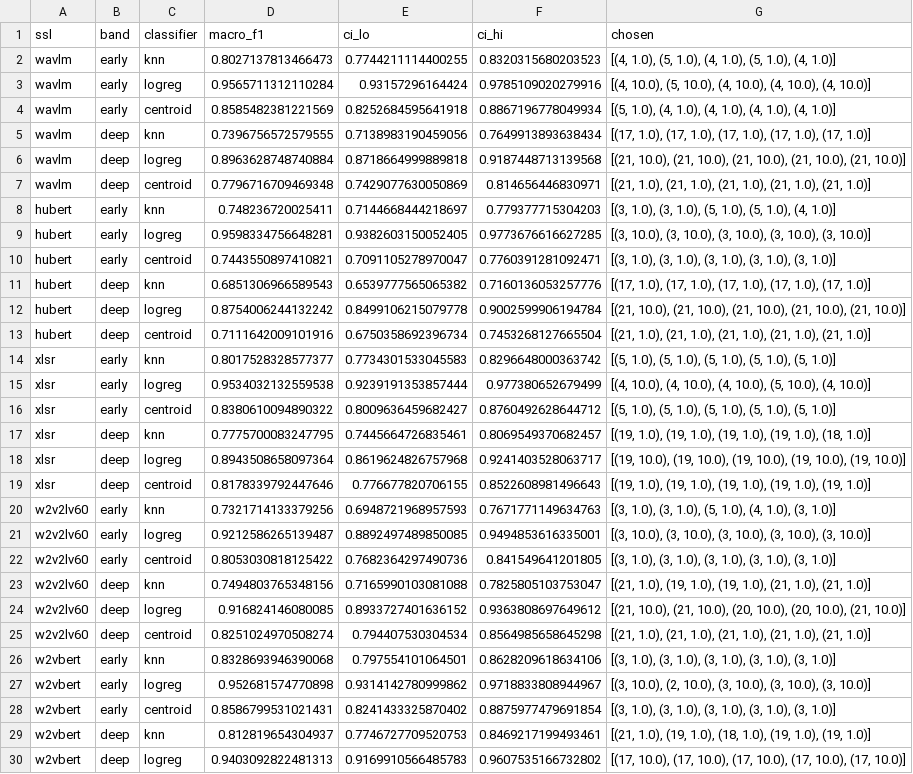
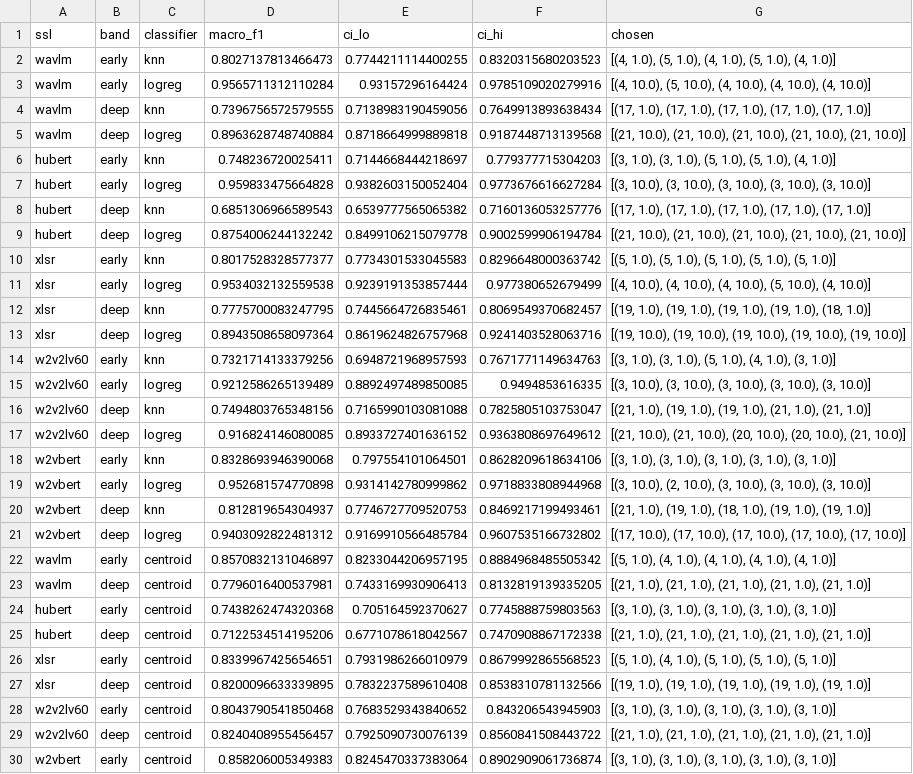
Before and after one commit to Firminwoo1015/tts-source-tracing, a CSV file: results/paper5c17/deep_probe.csv, drawn as a sheet; only a part is shown; the diff covers the shown part only.

```diff
--- a/results/paper5c17/deep_probe.csv
+++ b/results/paper5c17/deep_probe.csv
@@ -3,28 +3,28 @@ wavlm,early,knn,0.8027137813466473,0.7744211114400255,0.8320315680203523,"[(4, 1
 wavlm,early,logreg,0.9565711312110284,0.93157296164424,0.9785109020279916,"[(4, 10.0), (5, 10.0), (4, 10.0), (4, 10.0), (4, 10.0)]"
-wavlm,early,centroid,0.8585482381221569,0.8252684595641918,0.8867196778049934,"[(5, 1.0), (4, 1.0), (4, 1.0), (4, 1.0), (4, 1.0)]"
 wavlm,deep,knn,0.7396756572579555,0.7138983190459056,0.7649913893638434,"[(17, 1.0), (17, 1.0), (17, 1.0), (17, 1.0), (17, 1.0)]"
 wavlm,deep,logreg,0.8963628748740884,0.8718664999889818,0.9187448713139568,"[(21, 10.0), (21, 10.0), (21, 10.0), (21, 10.0), (21, 10.0)]"
-wavlm,deep,centroid,0.7796716709469348,0.7429077630050869,0.814656446830971,"[(21, 1.0), (21, 1.0), (21, 1.0), (21, 1.0), (21, 1.0)]"
 hubert,early,knn,0.748236720025411,0.7144668444218697,0.779377715304203,"[(3, 1.0), (3, 1.0), (5, 1.0), (5, 1.0), (4, 1.0)]"
-hubert,early,logreg,0.9598334756648281,0.9382603150052405,0.9773676616627285,"[(3, 10.0), (3, 10.0), (3, 10.0), (3, 10.0), (3, 10.0)]"
-hubert,early,centroid,0.7443550897410821,0.7091105278970047,0.7760391281092471,"[(3, 1.0), (3, 1.0), (3, 1.0), (3, 1.0), (3, 1.0)]"
+hubert,early,logreg,0.959833475664828,0.9382603150052404,0.9773676616627284,"[(3, 10.0), (3, 10.0), (3, 10.0), (3, 10.0), (3, 10.0)]"
 hubert,deep,knn,0.6851306966589543,0.6539777565065382,0.7160136053257776,"[(17, 1.0), (17, 1.0), (17, 1.0), (17, 1.0), (17, 1.0)]"
 hubert,deep,logreg,0.8754006244132242,0.8499106215079778,0.9002599906194784,"[(21, 10.0), (21, 10.0), (21, 10.0), (21, 10.0), (21, 10.0)]"
-hubert,deep,centroid,0.7111642009101916,0.6750358692396734,0.7453268127665504,"[(21, 1.0), (21, 1.0), (21, 1.0), (21, 1.0), (21, 1.0)]"
 xlsr,early,knn,0.8017528328577377,0.7734301533045583,0.8296648000363742,"[(5, 1.0), (5, 1.0), (5, 1.0), (5, 1.0), (5, 1.0)]"
 xlsr,early,logreg,0.9534032132559538,0.9239191353857444,0.977380652679499,"[(4, 10.0), (4, 10.0), (4, 10.0), (5, 10.0), (4, 10.0)]"
-xlsr,early,centroid,0.8380610094890322,0.8009636459682427,0.8760492628644712,"[(5, 1.0), (5, 1.0), (5, 1.0), (5, 1.0), (5, 1.0)]"
 xlsr,deep,knn,0.7775700083247795,0.7445664726835461,0.8069549370682457,"[(19, 1.0), (19, 1.0), (19, 1.0), (19, 1.0), (18, 1.0)]"
-xlsr,deep,logreg,0.8943508658097364,0.8619624826757968,0.9241403528063717,"[(19, 10.0), (19, 10.0), (19, 10.0), (19, 10.0), (19, 10.0)]"
-xlsr,deep,centroid,0.8178339792447646,0.776677820706155,0.8522608981496643,"[(19, 1.0), (19, 1.0), (19, 1.0), (19, 1.0), (19, 1.0)]"
+xlsr,deep,logreg,0.8943508658097364,0.8619624826757968,0.9241403528063716,"[(19, 10.0), (19, 10.0), (19, 10.0), (19, 10.0), (19, 10.0)]"
 w2v2lv60,early,knn,0.7321714133379256,0.6948721968957593,0.7671771149634763,"[(3, 1.0), (3, 1.0), (5, 1.0), (4, 1.0), (3, 1.0)]"
-w2v2lv60,early,logreg,0.9212586265139487,0.8892497489850085,0.9494853616335001,"[(3, 10.0), (3, 10.0), (3, 10.0), (3, 10.0), (3, 10.0)]"
-w2v2lv60,early,centroid,0.8053030818125422,0.7682364297490736,0.841549641201805,"[(3, 1.0), (3, 1.0), (3, 1.0), (3, 1.0), (3, 1.0)]"
+w2v2lv60,early,logreg,0.9212586265139489,0.8892497489850085,0.9494853616335,"[(3, 10.0), (3, 10.0), (3, 10.0), (3, 10.0), (3, 10.0)]"
 w2v2lv60,deep,knn,0.7494803765348156,0.7165990103081088,0.7825805103753047,"[(21, 1.0), (19, 1.0), (19, 1.0), (21, 1.0), (21, 1.0)]"
 w2v2lv60,deep,logreg,0.916824146080085,0.8933727401636152,0.9363808697649612,"[(21, 10.0), (21, 10.0), (20, 10.0), (20, 10.0), (21, 10.0)]"
-w2v2lv60,deep,centroid,0.8251024970508274,0.794407530304534,0.8564985658645298,"[(21, 1.0), (21, 1.0), (21, 1.0), (21, 1.0), (21, 1.0)]"
 w2vbert,early,knn,0.8328693946390068,0.797554101064501,0.8628209618634106,"[(3, 1.0), (3, 1.0), (3, 1.0), (3, 1.0), (3, 1.0)]"
-w2vbert,early,logreg,0.952681574770898,0.9314142780999862,0.9718833808944967,"[(3, 10.0), (2, 10.0), (3, 10.0), (3, 10.0), (3, 10.0)]"
-w2vbert,early,centroid,0.8586799531021431,0.8241433325870402,0.8875977479691854,"[(3, 1.0), (3, 1.0), (3, 1.0), (3, 1.0), (3, 1.0)]"
+w2vbert,early,logreg,0.952681574770898,0.9314142780999862,0.9718833808944968,"[(3, 10.0), (2, 10.0), (3, 10.0), (3, 10.0), (3, 10.0)]"
 w2vbert,deep,knn,0.812819654304937,0.7746727709520753,0.8469217199493461,"[(21, 1.0), (19, 1.0), (18, 1.0), (19, 1.0), (19, 1.0)]"
-w2vbert,deep,logreg,0.9403092822481313,0.9169910566485783,0.9607535166732802,"[(17, 10.0), (17, 10.0), (17, 10.0), (17, 10.0), (17, 10.0)]"
+w2vbert,deep,logreg,0.9403092822481312,0.9169910566485784,0.9607535166732802,"[(17, 10.0), (17, 10.0), (17, 10.0), (17, 10.0), (17, 10.0)]"
+wavlm,early,centroid,0.8570832131046897,0.8233044206957195,0.8884968485505342,"[(5, 1.0), (4, 1.0), (4, 1.0), (4, 1.0), (4, 1.0)]"
+wavlm,deep,centroid,0.7796016400537981,0.7433169930906413,0.8132819139335205,"[(21, 1.0), (21, 1.0), (21, 1.0), (21, 1.0), (21, 1.0)]"
+hubert,early,centroid,0.7438262474320368,0.705164592370627,0.7745888759803563,"[(3, 1.0), (3, 1.0), (3, 1.0), (3, 1.0), (3, 1.0)]"
+hubert,deep,centroid,0.7122534514195206,0.6771078618042567,0.7470908867172338,"[(21, 1.0), (21, 1.0), (21, 1.0), (21, 1.0), (21, 1.0)]"
+xlsr,early,centroid,0.8339967425654651,0.7931986266010979,0.8679992865568523,"[(5, 1.0), (4, 1.0), (5, 1.0), (5, 1.0), (5, 1.0)]"
+xlsr,deep,centroid,0.8200096633339895,0.7832237589610408,0.8538310781132566,"[(19, 1.0), (19, 1.0), (19, 1.0), (19, 1.0), (19, 1.0)]"
+w2v2lv60,early,centroid,0.8043790541850468,0.7683529343840652,0.843206543945903,"[(3, 1.0), (3, 1.0), (3, 1.0), (3, 1.0), (3, 1.0)]"
+w2v2lv60,deep,centroid,0.8240408955456457,0.7925090730076139,0.8560841508443722,"[(21, 1.0), (21, 1.0), (21, 1.0), (21, 1.0), (21, 1.0)]"
+w2vbert,early,centroid,0.858206005349383,0.8245470337383064,0.8902909061736874,"[(3, 1.0), (3, 1.0), (3, 1.0), (3, 1.0), (3, 1.0)]"
```
Also changed, not shown: 3 edited cells elsewhere in this file, 6 other files.
